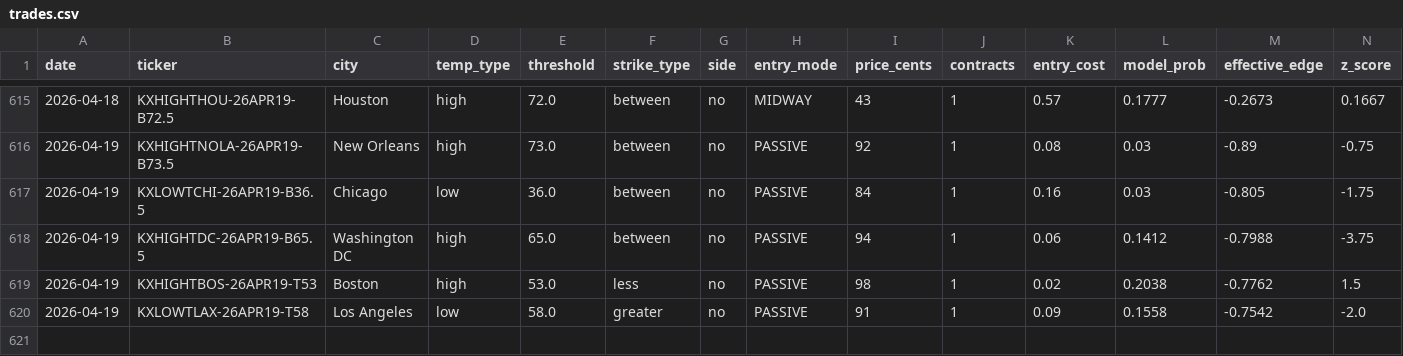
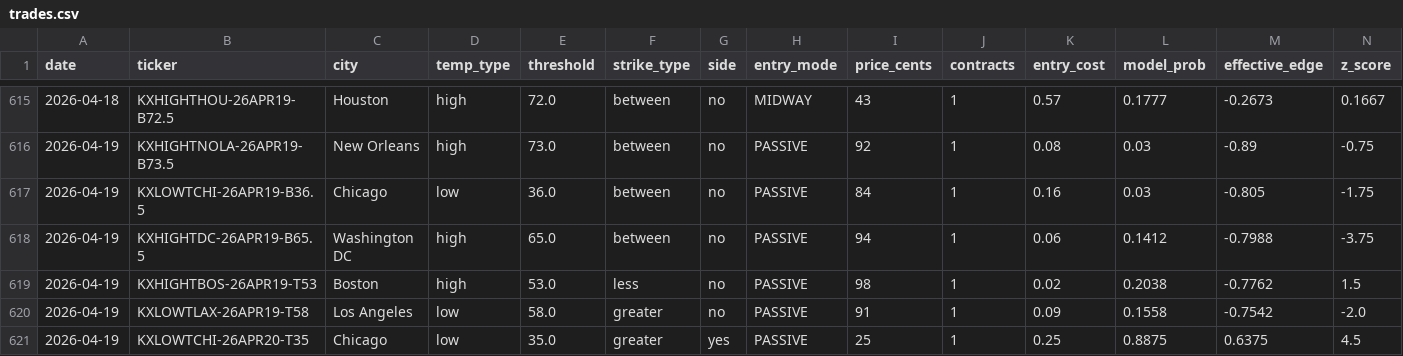
Before and after one commit to alexgarrison2/KalshiBotClaude, a CSV file: data/trades.csv, drawn as a sheet; only a part is shown, gaps mark what is left out; rows hold the shown columns only; the diff names each change by its address in the sheet, - before the commit and + after, or states it on an @@ line.

Commit message:
auto: trade log update

```diff
--- a/data/trades.csv
+++ b/data/trades.csv
+row 621: 2026-04-19 | KXLOWTCHI-26APR20-T35 | Chicago | low | 35.0 | greater | yes | PASSIVE | 25 | 1 | 0.25 | 0.8875 | 0.6375 | 4.5
```
